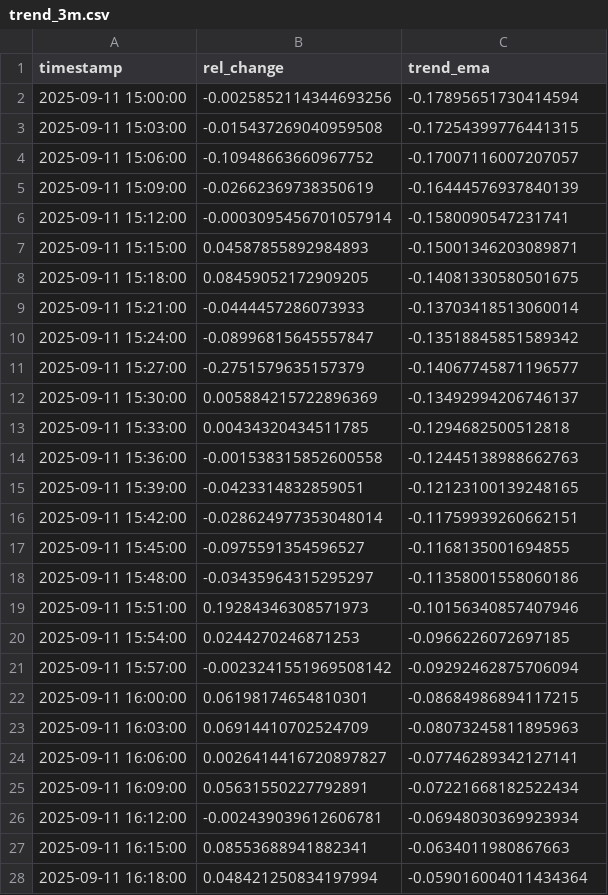
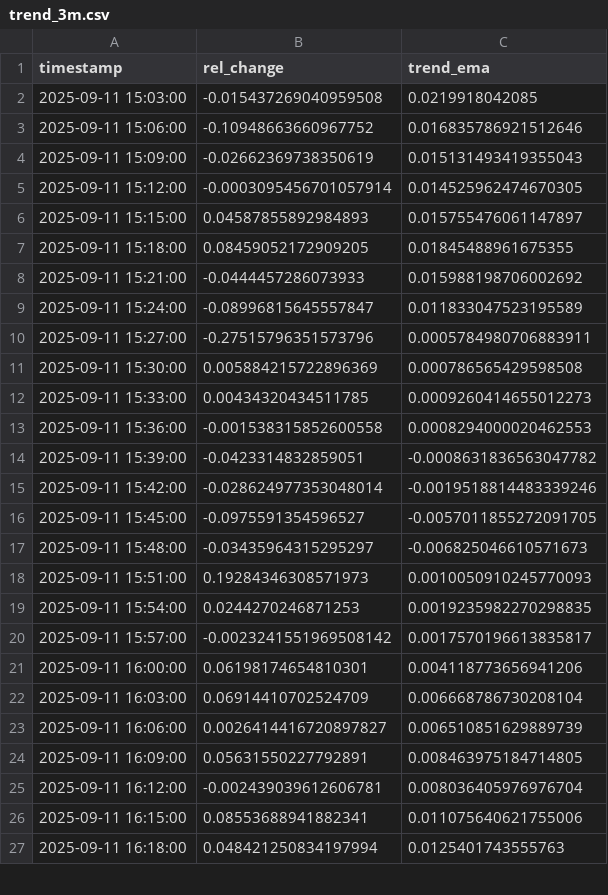
Before and after one commit to D3nnizz/Trend, a CSV file: data/trend_3m.csv, drawn as a sheet; only a part is shown; the diff covers the shown part only.

Commit message:
Update trend CSVs

```diff
--- a/data/trend_3m.csv
+++ b/data/trend_3m.csv
@@ -1,28 +1,27 @@
 timestamp,rel_change,trend_ema
-2025-09-11 15:00:00,-0.0025852114344693256,-0.17895651730414594
-2025-09-11 15:03:00,-0.015437269040959508,-0.17254399776441315
-2025-09-11 15:06:00,-0.10948663660967752,-0.17007116007207057
-2025-09-11 15:09:00,-0.02662369738350619,-0.16444576937840139
-2025-09-11 15:12:00,-0.0003095456701057914,-0.1580090547231741
-2025-09-11 15:15:00,0.04587855892984893,-0.15001346203089871
-2025-09-11 15:18:00,0.08459052172909205,-0.14081330580501675
-2025-09-11 15:21:00,-0.0444457286073933,-0.13703418513060014
-2025-09-11 15:24:00,-0.08996815645557847,-0.13518845851589342
-2025-09-11 15:27:00,-0.2751579635157379,-0.14067745871196577
-2025-09-11 15:30:00,0.005884215722896369,-0.13492994206746137
-2025-09-11 15:33:00,0.00434320434511785,-0.1294682500512818
-2025-09-11 15:36:00,-0.001538315852600558,-0.12445138988662763
-2025-09-11 15:39:00,-0.0423314832859051,-0.12123100139248165
-2025-09-11 15:42:00,-0.028624977353048014,-0.11759939260662151
-2025-09-11 15:45:00,-0.0975591354596527,-0.1168135001694855
-2025-09-11 15:48:00,-0.03435964315295297,-0.11358001558060186
-2025-09-11 15:51:00,0.19284346308571973,-0.10156340857407946
-2025-09-11 15:54:00,0.0244270246871253,-0.0966226072697185
-2025-09-11 15:57:00,-0.0023241551969508142,-0.09292462875706094
-2025-09-11 16:00:00,0.06198174654810301,-0.08684986894117215
-2025-09-11 16:03:00,0.06914410702524709,-0.08073245811895963
-2025-09-11 16:06:00,0.0026414416720897827,-0.07746289342127141
-2025-09-11 16:09:00,0.05631550227792891,-0.07221668182522434
-2025-09-11 16:12:00,-0.002439039612606781,-0.06948030369923934
-2025-09-11 16:15:00,0.08553688941882341,-0.0634011980867663
-2025-09-11 16:18:00,0.048421250834197994,-0.059016004011434364
+2025-09-11 15:03:00,-0.015437269040959508,0.0219918042085
+2025-09-11 15:06:00,-0.10948663660967752,0.016835786921512646
+2025-09-11 15:09:00,-0.02662369738350619,0.015131493419355043
+2025-09-11 15:12:00,-0.0003095456701057914,0.014525962474670305
+2025-09-11 15:15:00,0.04587855892984893,0.015755476061147897
+2025-09-11 15:18:00,0.08459052172909205,0.01845488961675355
+2025-09-11 15:21:00,-0.0444457286073933,0.015988198706002692
+2025-09-11 15:24:00,-0.08996815645557847,0.011833047523195589
+2025-09-11 15:27:00,-0.27515796351573796,0.0005784980706883911
+2025-09-11 15:30:00,0.005884215722896369,0.000786565429598508
+2025-09-11 15:33:00,0.00434320434511785,0.0009260414655012273
+2025-09-11 15:36:00,-0.001538315852600558,0.0008294000020462553
+2025-09-11 15:39:00,-0.0423314832859051,-0.0008631836563047782
+2025-09-11 15:42:00,-0.028624977353048014,-0.0019518814483339246
+2025-09-11 15:45:00,-0.0975591354596527,-0.0057011855272091705
+2025-09-11 15:48:00,-0.03435964315295297,-0.006825046610571673
+2025-09-11 15:51:00,0.19284346308571973,0.0010050910245770093
+2025-09-11 15:54:00,0.0244270246871253,0.0019235982270298835
+2025-09-11 15:57:00,-0.0023241551969508142,0.0017570196613835817
+2025-09-11 16:00:00,0.06198174654810301,0.004118773656941206
+2025-09-11 16:03:00,0.06914410702524709,0.006668786730208104
+2025-09-11 16:06:00,0.0026414416720897827,0.006510851629889739
+2025-09-11 16:09:00,0.05631550227792891,0.008463975184714805
+2025-09-11 16:12:00,-0.002439039612606781,0.008036405976976704
+2025-09-11 16:15:00,0.08553688941882341,0.011075640621755006
+2025-09-11 16:18:00,0.048421250834197994,0.0125401743555763
```
Also changed, not shown: 1 added row and 73 edited cells elsewhere in this file.
